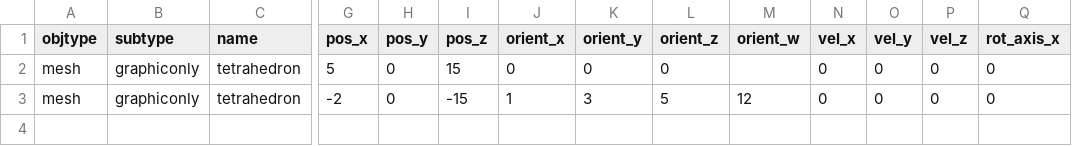
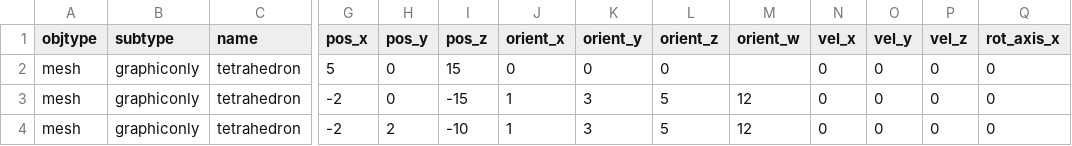
Before and after one commit to sirikata/sirikata, a CSV file: demo/scenes/colladasmall.csv, drawn as a sheet; only a part is shown, gaps mark what is left out; rows hold the shown columns only; the diff names each change by its address in the sheet, - before the commit and + after, or states it on an @@ line.

```diff
--- a/demo/scenes/colladasmall.csv
+++ b/demo/scenes/colladasmall.csv
+row 4: mesh | graphiconly | tetrahedron | -2 | 2 | -10 | 1 | 3 | 5 | 12 | 0 | 0 | 0 | 0
```
Also changed, not shown: 9 other files.
